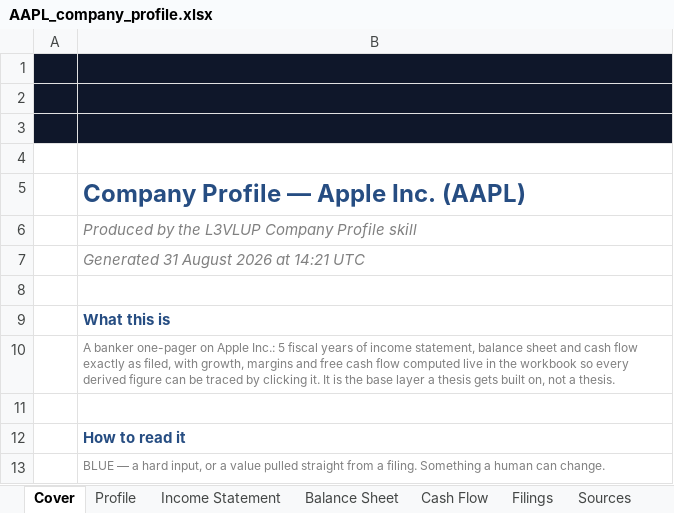
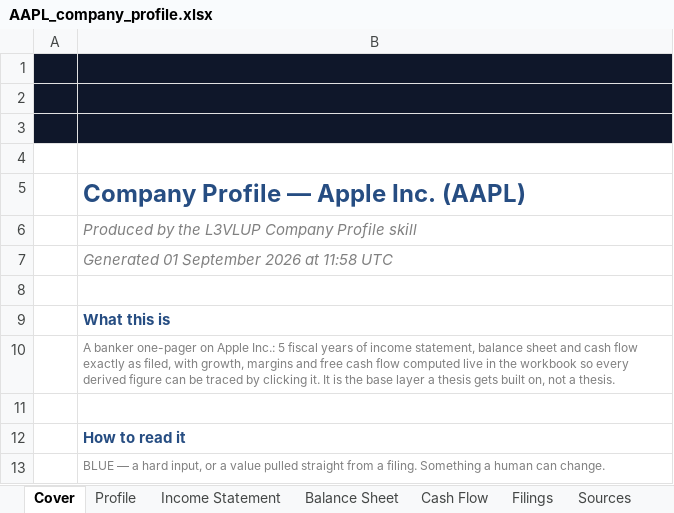
Before and after one commit to Surojitc/l3vlup-skills, an Excel workbook: samples/AAPL_company_profile.xlsx, sheet Cover, drawn as a sheet; only a part is shown; values as stored, in another font and other column widths than the file's, no borders; charts and pictures not drawn; the diff names each change by its address in the sheet, - before the commit and + after, or states it on an @@ line.

```diff
--- a/samples/AAPL_company_profile.xlsx (sheet Cover)
+++ b/samples/AAPL_company_profile.xlsx (sheet Cover)
-B7: Generated 31 August 2026 at 14:21 UTC
+B7: Generated 01 September 2026 at 11:58 UTC
```
Also changed, not shown: samples/NVDA_company_profile.xlsx, samples/NVDA_comps.xlsx, 5 other files.
